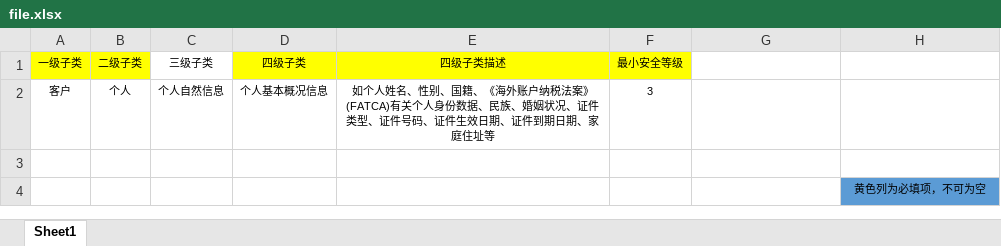
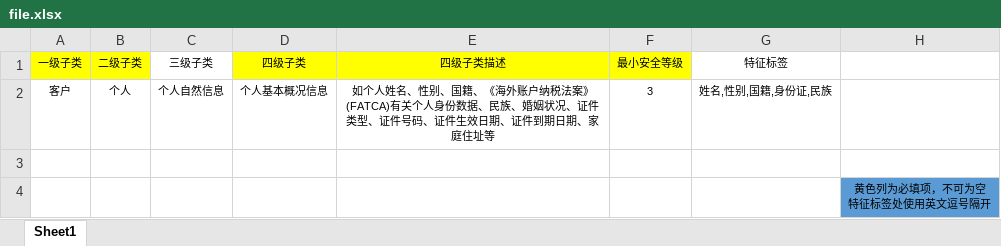
Before and after one commit to lihengyu549/MingshuAi, an Excel workbook: public/file.xlsx, sheet Sheet1, drawn as a sheet; values as stored, in another font and other column widths than the file's, no borders; ↵ is a line break in a cell; the diff names each change by its address in the sheet, - before the commit and + after, or states it on an @@ line.

```diff
--- a/public/file.xlsx (sheet Sheet1)
+++ b/public/file.xlsx (sheet Sheet1)
-G1: (empty)
+G1: 特征标签
-G2 (特征标签): (empty)
+G2 (特征标签): 姓名,性别,国籍,身份证,民族
-H4: 黄色列为必填项，不可为空
+H4: 黄色列为必填项，不可为空 ↵ 特征标签处使用英文逗号隔开
```
Also changed, not shown: 4 other files.
